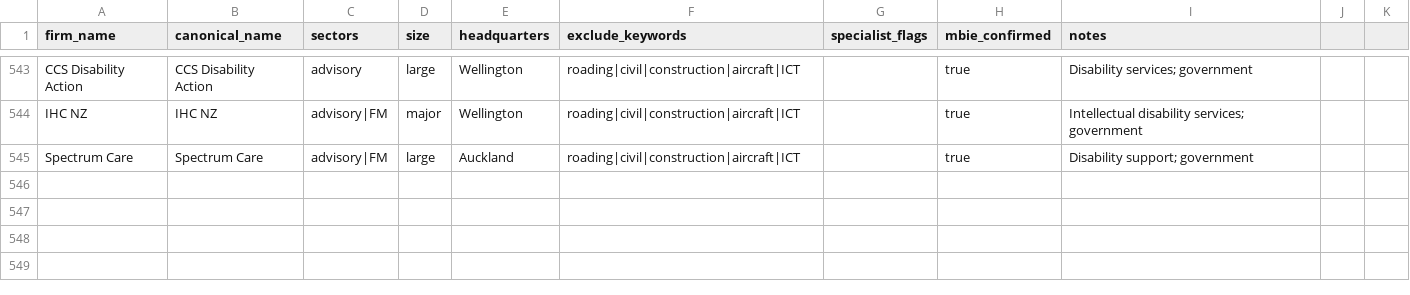
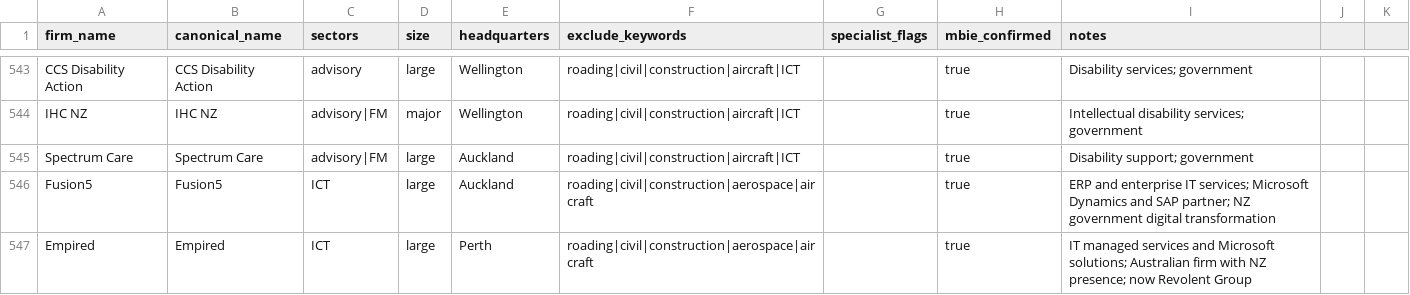
Before and after one commit to robertandrewnz/procint, a CSV file: data/bidders.csv, drawn as a sheet; only a part is shown, gaps mark what is left out; the diff names each change by its address in the sheet, - before the commit and + after, or states it on an @@ line.

```diff
--- a/data/bidders.csv
+++ b/data/bidders.csv
+row 546: Fusion5 | Fusion5 | ICT | large | Auckland | roading|civil|construction|aerospace|aircraft |  | true | ERP and enterprise IT services; Microsoft Dynamics and SAP partner; NZ government digital transformation
+row 547: Empired | Empired | ICT | large | Perth | roading|civil|construction|aerospace|aircraft |  | true | IT managed services and Microsoft solutions; Australian firm with NZ presence; now Revolent Group
```
Also changed, not shown: 5 other files.
